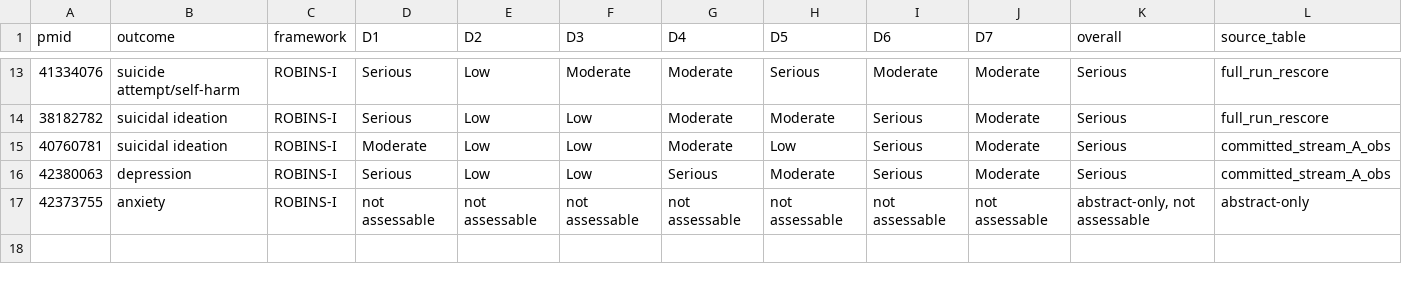
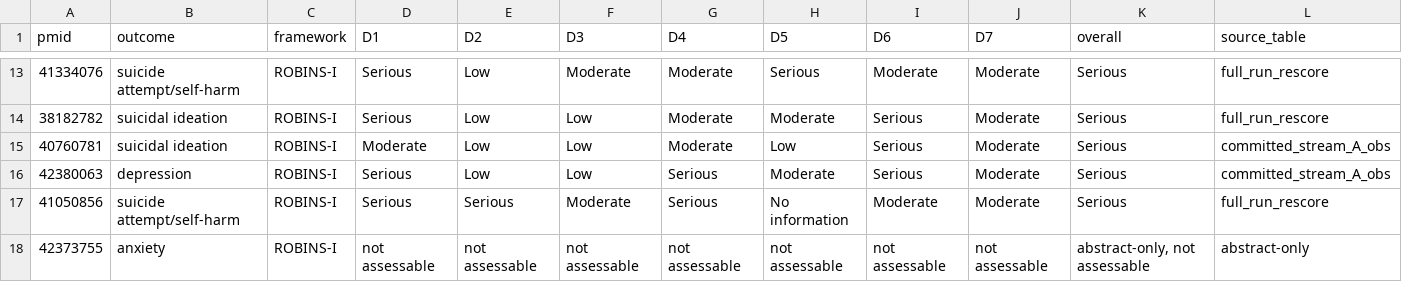
Before and after one commit to dafraile/glp1-neuropsych-safety, a CSV file: results/stream_A_obs_CORE_poolable_rob_ratings.csv (was results/stream_A_obs_CORE15_rob_ratings.csv), drawn as a sheet; only a part is shown, gaps mark what is left out; the diff names each change by its address in the sheet, - before the commit and + after, or states it on an @@ line.

Commit message:
Add 41050856 to core-poolable obs RoB (k=4 pool member); rename table
GRADE agent flagged 41050856 as core-poolable (cohort, suicide attempt/self-harm,
effect 0.63, one of k=4 in that pool) — full_run gives it Serious (7-domain
ROBINS-I). My earlier '13-not-14' tested full_run membership, not poolability;
corrected. Table now 17 rows: 16 assessable (13 Serious / 3 Moderate) + 42373755
abstract-only. Renamed CORE15 -> CORE_poolable (count was misleading).

Mentz 2017 (28910237): already has new-engine RoB in committed A-RCT table
(overall High) — no rescore/anchor-only flag needed.

```diff
--- a/results/stream_A_obs_CORE15_rob_ratings.csv
+++ b/results/stream_A_obs_CORE_poolable_rob_ratings.csv
+row 17: 41050856 | suicide attempt/self-harm | ROBINS-I | Serious | Serious | Moderate | Serious | No information | Moderate | Moderate | Serious | full_run_rescore
```
